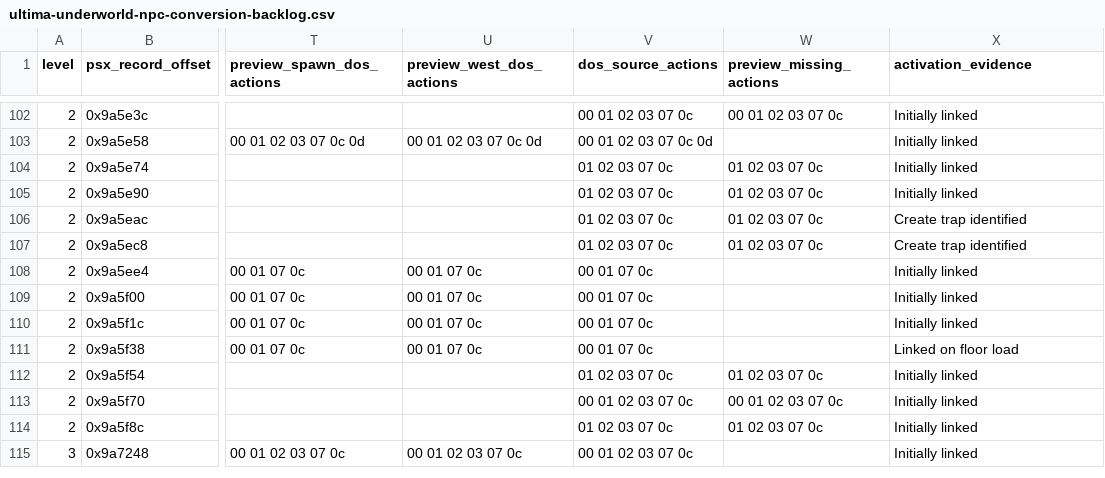
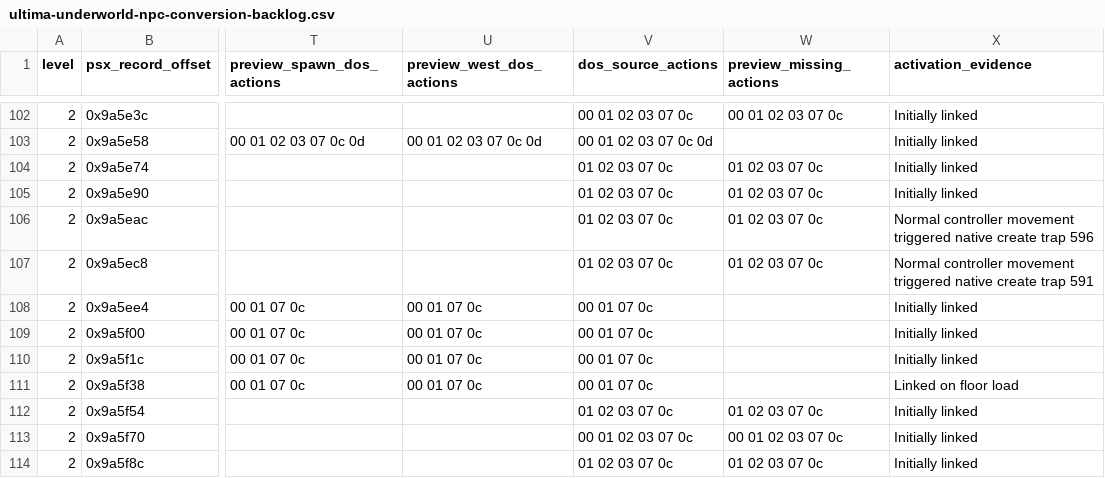
Before and after one commit to hydek12/UltimaUnderworldDOSVisuals, a CSV file: docs/ultima-underworld-npc-conversion-backlog.csv, drawn as a sheet; only a part is shown, gaps mark what is left out; the shorter side is filled out with more unchanged rows; the diff names each change by its address in the sheet, - before the commit and + after, or states it on an @@ line.

Commit message:
Verify two Level 2 goblin movement activations

```diff
--- a/docs/ultima-underworld-npc-conversion-backlog.csv
+++ b/docs/ultima-underworld-npc-conversion-backlog.csv
-X106 (activation_evidence): Create trap identified
+X106 (activation_evidence): Normal controller movement triggered native create trap 596
-X107 (activation_evidence): Create trap identified
+X107 (activation_evidence): Normal controller movement triggered native create trap 591
```
Also changed, not shown: 2 other files.
